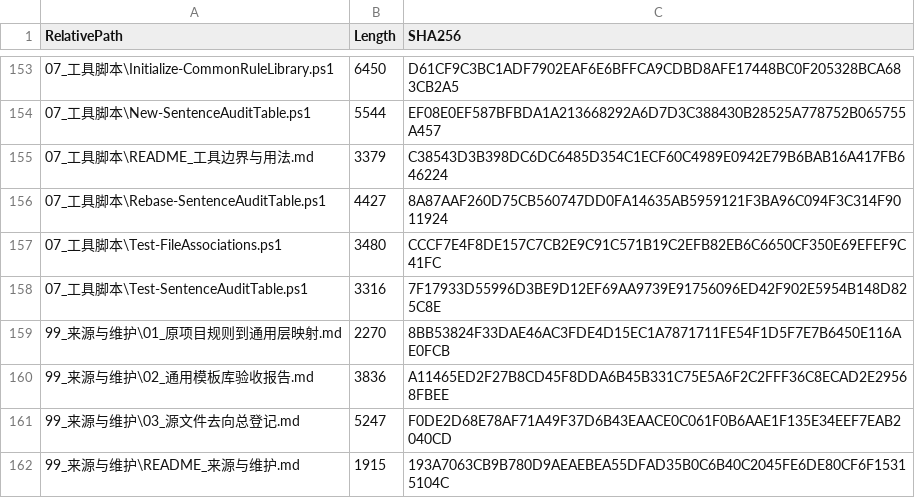
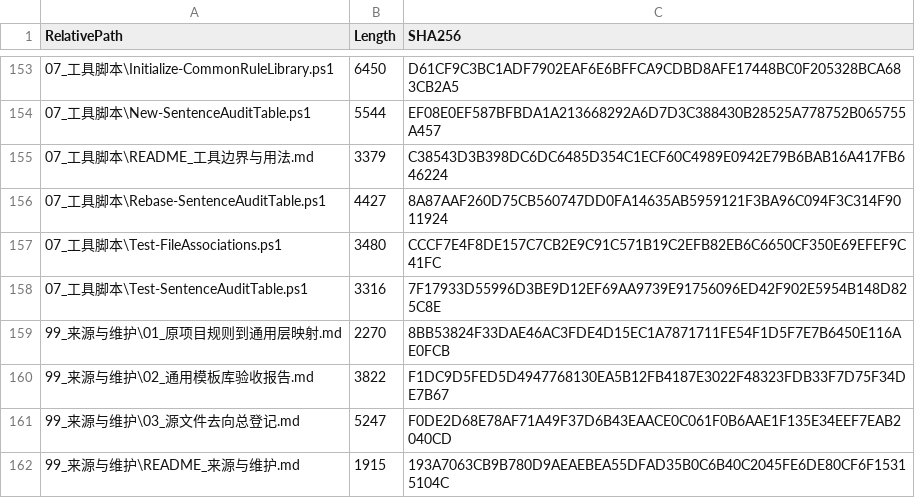
Before and after one commit to xiaoxinailishi/AINovelWorkflow, a TSV file: 99_来源与维护/通用模板库文件清单.tsv, drawn as a sheet; only a part is shown, gaps mark what is left out.

```diff
--- a/99_来源与维护/通用模板库文件清单.tsv
+++ b/99_来源与维护/通用模板库文件清单.tsv
@@ -159,3 +159,3 @@
 "99_来源与维护\01_原项目规则到通用层映射.md"	"2270"	"8BB53824F33DAE46AC3FDE4D15EC1A7871711FE54F1D5F7E7B6450E116AE0FCB"
-"99_来源与维护\02_通用模板库验收报告.md"	"3836"	"A11465ED2F27B8CD45F8DDA6B45B331C75E5A6F2C2FFF36C8ECAD2E29568FBEE"
+"99_来源与维护\02_通用模板库验收报告.md"	"3822"	"F1DC9D5FED5D4947768130EA5B12FB4187E3022F48323FDB33F7D75F34DE7B67"
 "99_来源与维护\03_源文件去向总登记.md"	"5247"	"F0DE2D68E78AF71A49F37D6B43EAACE0C061F0B6AAE1F135E34EEF7EAB2040CD"
```
Also changed, not shown: 1 other file.
